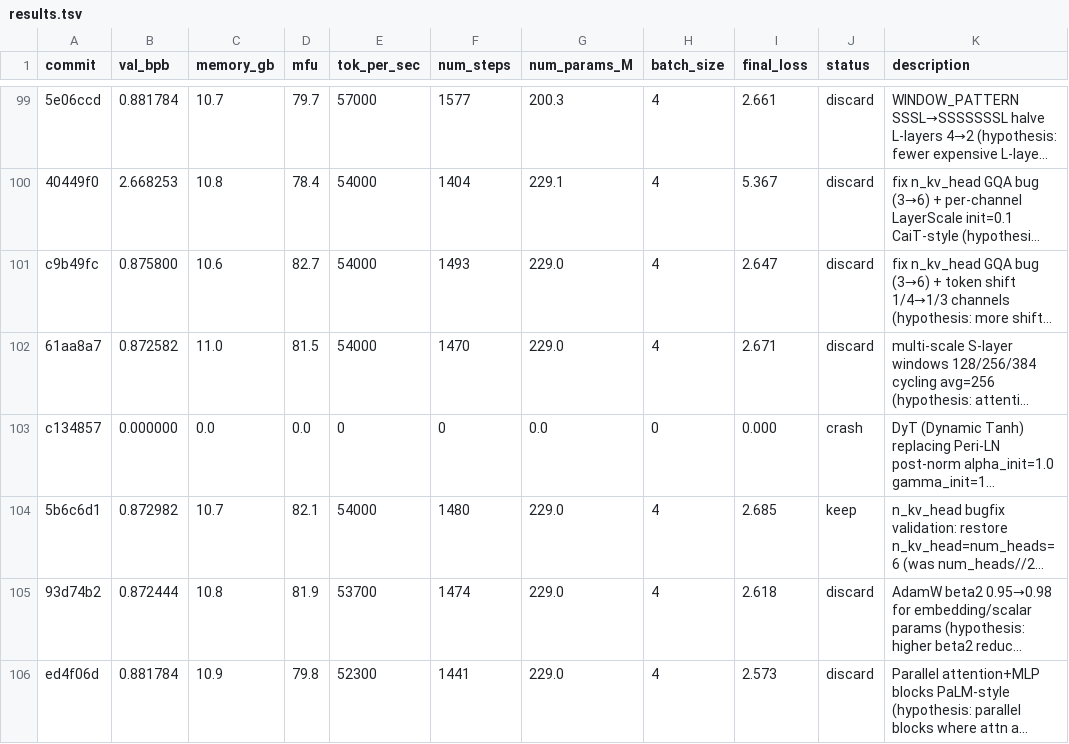
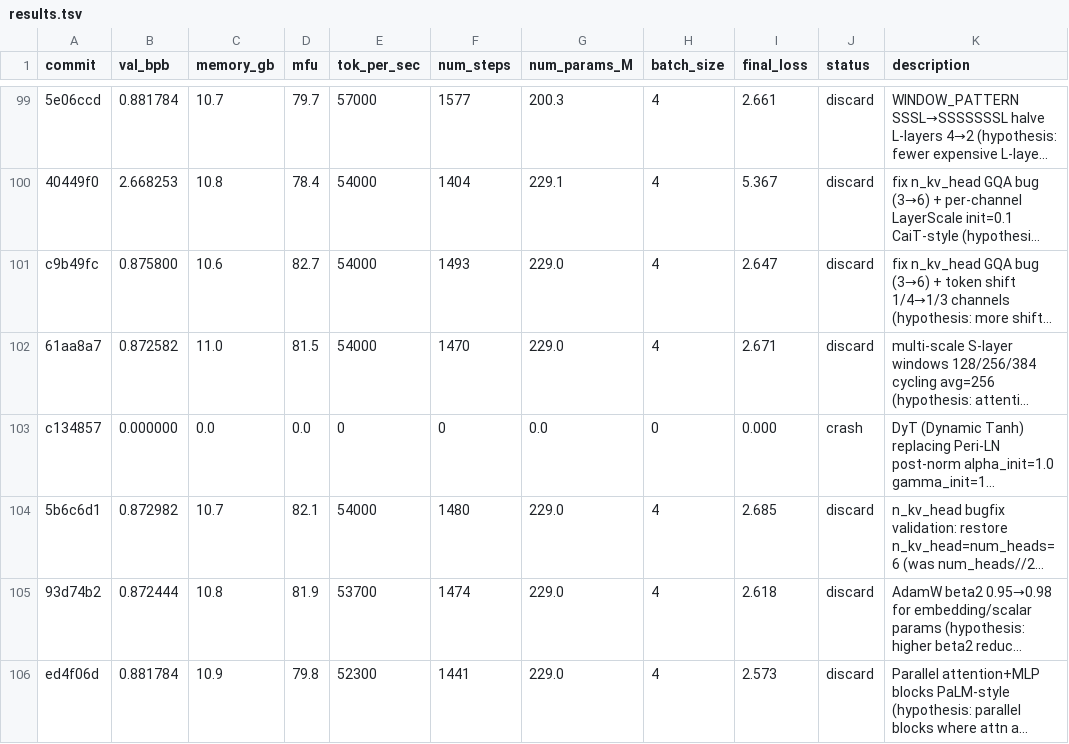
Before and after one commit to Djordje-Stojanovic/TrainRTX5070_60Min, a TSV file: results.tsv, drawn as a sheet; only a part is shown, gaps mark what is left out; long unchanged cells end in …; the diff names each change by its address in the sheet, - before the commit and + after, or states it on an @@ line.

Commit message:
fix: change n_kv_head bugfix from keep to discard (val_bpb 0.8730 was worse than prior best 0.8717)

```diff
--- a/results.tsv
+++ b/results.tsv
-J104 (status): keep
+J104 (status): discard
```
